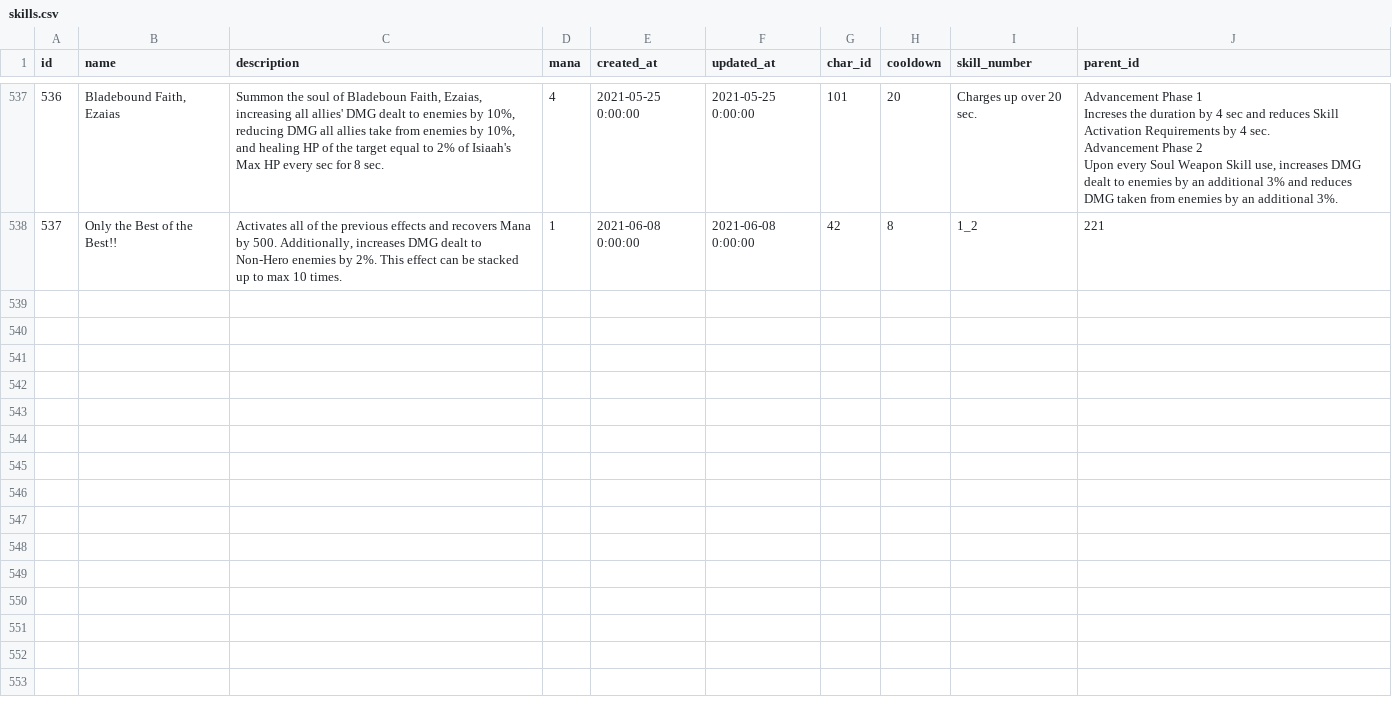
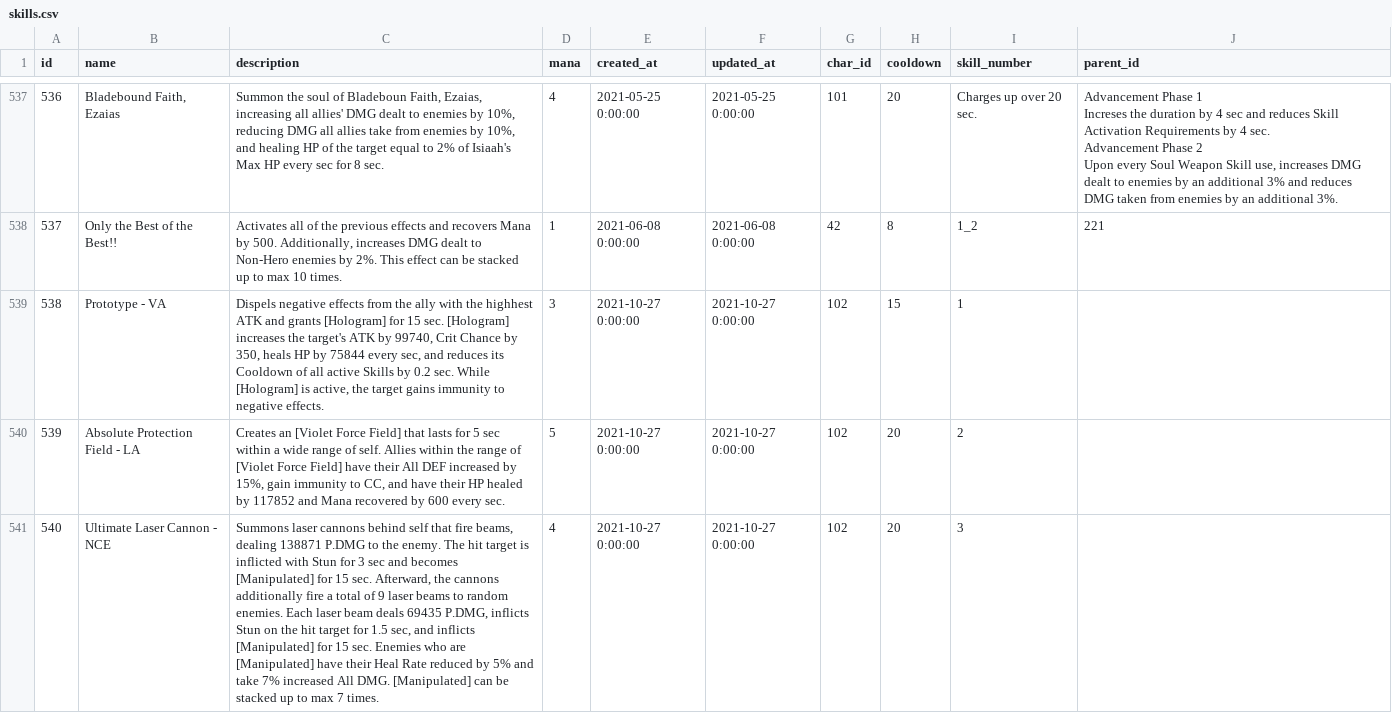
Before and after one commit to INexizI/kr-calc, a CSV file: public/backup/tables/skills.csv, drawn as a sheet; only a part is shown, gaps mark what is left out; the diff covers the shown part only; the diff names each change by its address in the sheet, - before the commit and + after, or states it on an @@ line.

```diff
--- a/public/backup/tables/skills.csv
+++ b/public/backup/tables/skills.csv
+row 539: 538 | Prototype - VA | Dispels negative effects from the ally with the highhest ATK and grants [Hologram] for 15 sec. [Hologram] increases the target's ATK by 99740, Crit Chance by 350, heals HP by 75844 every sec, and reduces its Cooldown of all active Skills by 0.2 sec. While [Hologram] is active, the target gains immunity to negative effects. | 3 | 2021-10-27 0:00:00 | 2021-10-27 0:00:00 | 102 | 15 | 1
+row 540: 539 | Absolute Protection Field - LA | Creates an [Violet Force Field] that lasts for 5 sec within a wide range of self. Allies within the range of [Violet Force Field] have their All DEF increased by 15%, gain immunity to CC, and have their HP healed by 117852 and Mana recovered by 600 every sec. | 5 | 2021-10-27 0:00:00 | 2021-10-27 0:00:00 | 102 | 20 | 2
+row 541: 540 | Ultimate Laser Cannon - NCE | Summons laser cannons behind self that fire beams, dealing 138871 P.DMG to the enemy. The hit target is inflicted with Stun for 3 sec and becomes [Manipulated] for 15 sec. Afterward, the cannons additionally fire a total of 9 laser beams to random enemies. Each laser beam deals 69435 P.DMG, inflicts Stun on the hit target for 1.5 sec, and inflicts [Manipulated] for 15 sec. Enemies who are [Manipulated] have their Heal Rate reduced by 5% and take 7% increased All DMG. [Manipulated] can be stacked up to max 7 times. | 4 | 2021-10-27 0:00:00 | 2021-10-27 0:00:00 | 102 | 20 | 3
```
Also changed, not shown: 2 added rows and 1 edited cell elsewhere in this file, public/backup/tables/chars.csv, public/backup/tables/gears (edit).csv, 47 other files.
